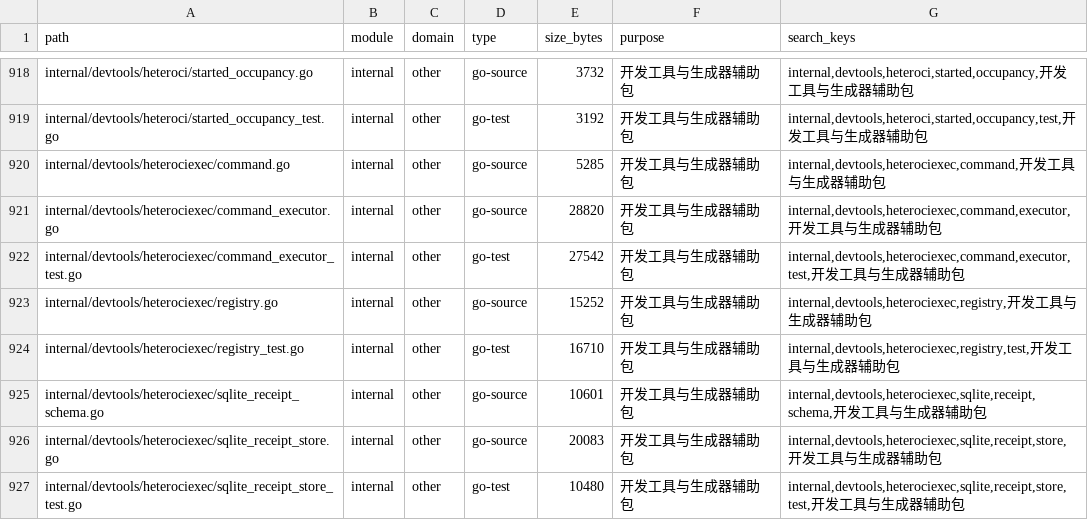
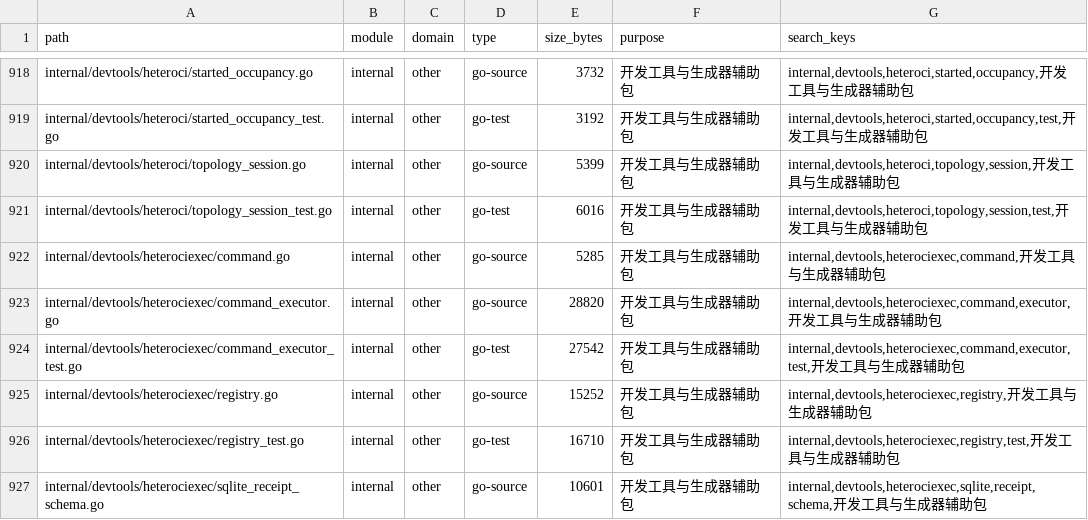
Before and after one commit to lihah111222333-cloud/Super-Dolphin-Agent-Cockpit, a TSV file: docs/doc/codemap/project-map/index/other.tsv, drawn as a sheet; only a part is shown, gaps mark what is left out; the shorter side is filled out with more unchanged rows; the diff names each change by its address in the sheet, - before the commit and + after, or states it on an @@ line.

```diff
--- a/docs/doc/codemap/project-map/index/other.tsv
+++ b/docs/doc/codemap/project-map/index/other.tsv
+row 920: internal/devtools/heteroci/topology_session.go | internal | other | go-source | 5399 | 开发工具与生成器辅助包 | internal,devtools,heteroci,topology,session,开发工具与生成器辅助包
+row 921: internal/devtools/heteroci/topology_session_test.go | internal | other | go-test | 6016 | 开发工具与生成器辅助包 | internal,devtools,heteroci,topology,session,test,开发工具与生成器辅助包
```
Also changed, not shown: 5 other files.
